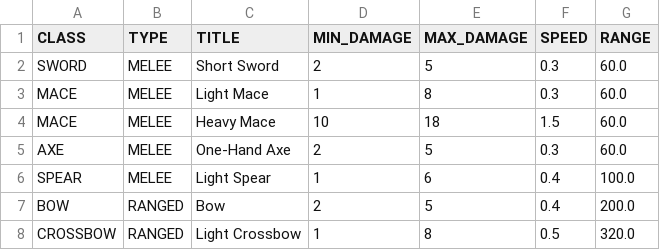
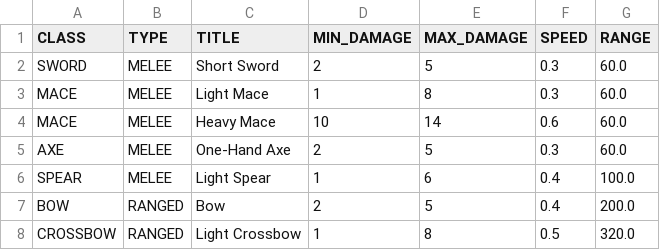
Before and after one commit to lgmarch/game, a CSV file: core/assets/data/weapons.csv, drawn as a sheet.

```diff
--- a/core/assets/data/weapons.csv
+++ b/core/assets/data/weapons.csv
@@ -3,3 +3,3 @@ SWORD   ,MELEE ,Short Sword   ,2         ,5         ,0.3  ,60.0
 MACE    ,MELEE ,Light Mace    ,1         ,8         ,0.3  ,60.0
-MACE    ,MELEE ,Heavy Mace    ,10        ,18        ,1.5  ,60.0
+MACE    ,MELEE ,Heavy Mace    ,10        ,14        ,0.6  ,60.0
 AXE     ,MELEE ,One-Hand Axe  ,2         ,5         ,0.3  ,60.0
```
Also changed, not shown: 12 other files.
